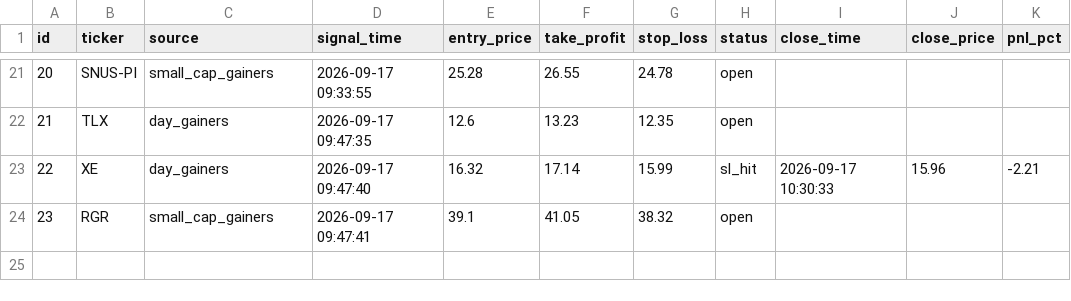
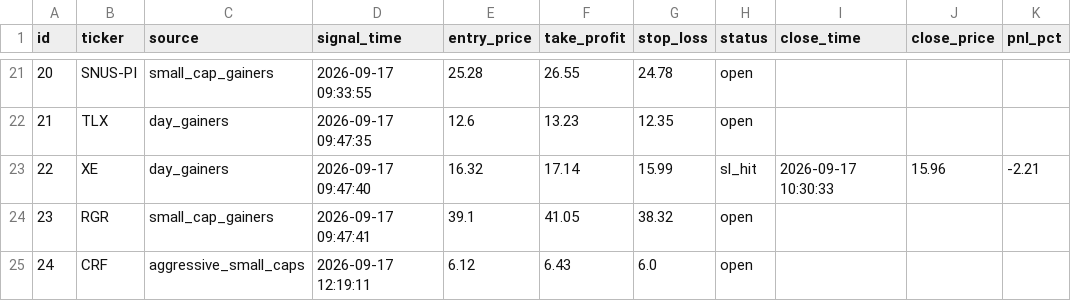
Before and after one commit to emrem2382-byte/daytrading, a CSV file: signals_log.csv, drawn as a sheet; only a part is shown, gaps mark what is left out.

```diff
--- a/signals_log.csv
+++ b/signals_log.csv
@@ -24 +24,2 @@ id,ticker,source,signal_time,entry_price,take_profit,stop_loss,status,close_time
 23,RGR,small_cap_gainers,2026-09-17 09:47:41,39.1,41.05,38.32,open,,,
+24,CRF,aggressive_small_caps,2026-09-17 12:19:11,6.12,6.43,6.0,open,,,
```
Also changed, not shown: 1 other file.
